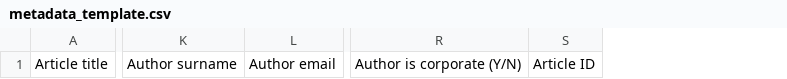
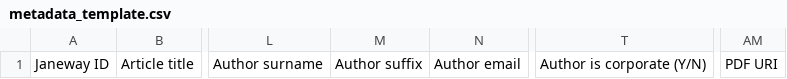
Before and after one commit to openlibhums/imports, a CSV file: docs/source/_static/metadata_template.csv, drawn as a sheet; only a part is shown, gaps mark what is left out; removed rows and columns are numbered as before the commit, all else as after; the diff names each change by its address in the sheet, - before the commit and + after, or states it on an @@ line.

```diff
--- a/docs/source/_static/metadata_template.csv
+++ b/docs/source/_static/metadata_template.csv
+column A, row 1: Janeway ID
+column M, row 1: Author suffix
-column S, row 1: Article ID
+column AM, row 1: PDF URI
```
Also changed, not shown: docs/source/_static/sample_import.csv, docs/source/_static/sample_update.csv, 1 other file.
